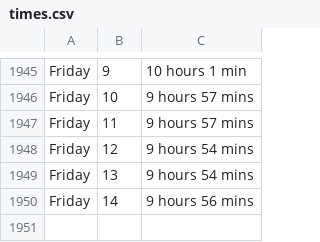
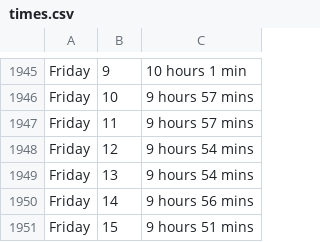
Before and after one commit to ospsy/tn, a CSV file: times.csv, drawn as a sheet; only a part is shown, gaps mark what is left out.

Commit message:
next

```diff
--- a/times.csv
+++ b/times.csv
@@ -1950 +1950,2 @@ Friday,13,9 hours 54 mins
 Friday,14,9 hours 56 mins
+Friday,15,9 hours 51 mins
```
